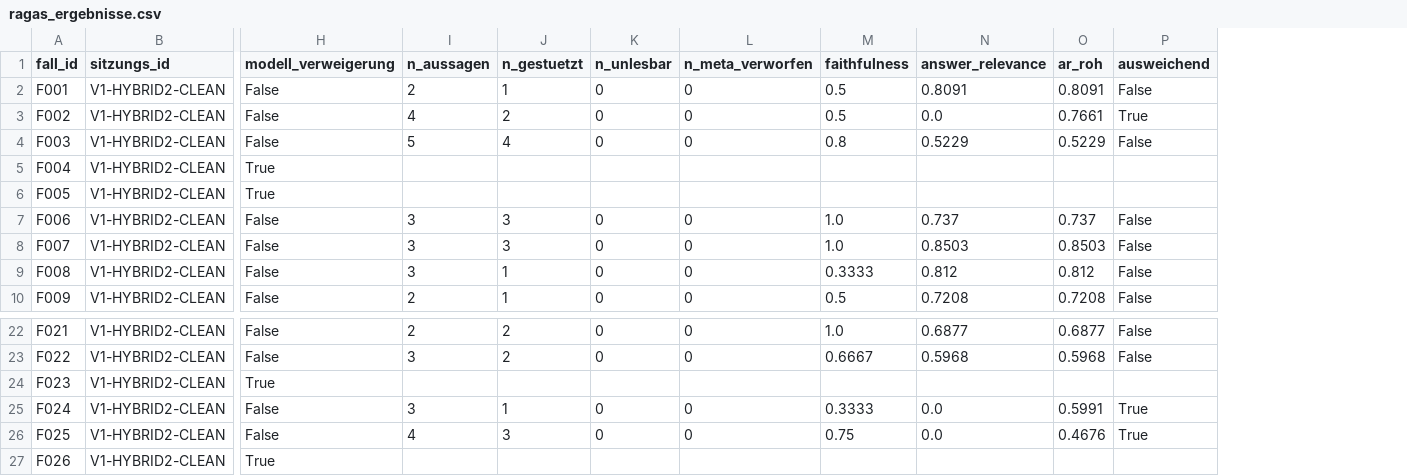
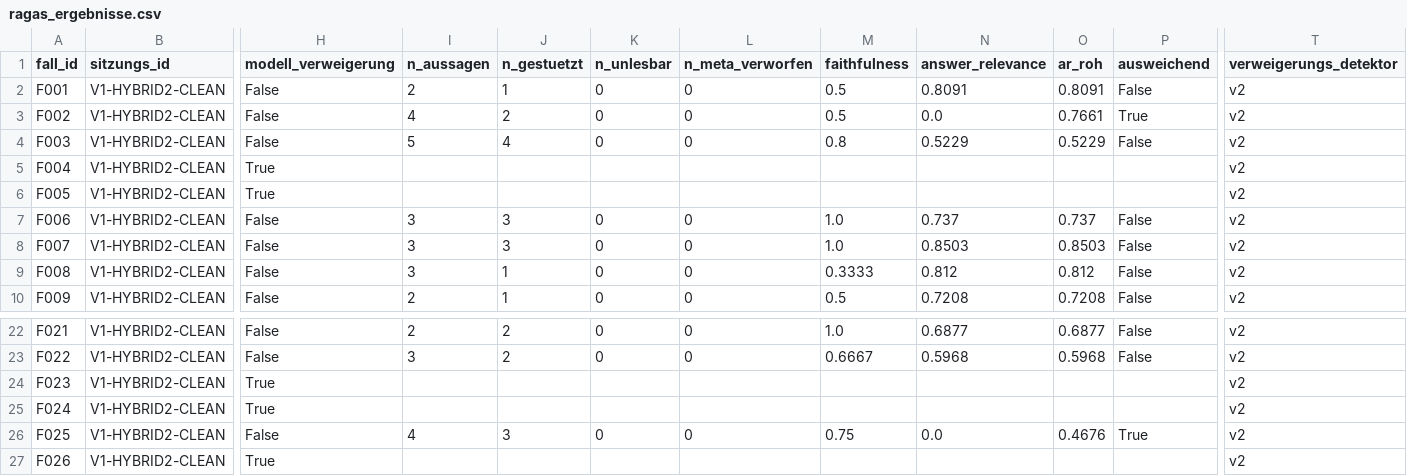
Before and after one commit to velnmurugan/Lernassistenz_RAG, a CSV file: evaluationsdaten/archiv/V1-HYBRID2-CLEAN/ragas_ergebnisse.csv, drawn as a sheet; only a part is shown, gaps mark what is left out; the diff names each change by its address in the sheet, - before the commit and + after, or states it on an @@ line.

```diff
--- a/evaluationsdaten/archiv/V1-HYBRID2-CLEAN/ragas_ergebnisse.csv
+++ b/evaluationsdaten/archiv/V1-HYBRID2-CLEAN/ragas_ergebnisse.csv
+column T (verweigerungs_detektor), rows 2-10: all v2; rows 22-27: all v2
-H25 (modell_verweigerung): False
+H25 (modell_verweigerung): True
-I25 (n_aussagen): 3
+I25 (n_aussagen): (empty)
-J25 (n_gestuetzt): 1
+J25 (n_gestuetzt): (empty)
-K25 (n_unlesbar): 0
+K25 (n_unlesbar): (empty)
-L25 (n_meta_verworfen): 0
+L25 (n_meta_verworfen): (empty)
-M25 (faithfulness): 0.3333
+M25 (faithfulness): (empty)
-N25 (answer_relevance): 0.0
+N25 (answer_relevance): (empty)
-O25 (ar_roh): 0.5991
+O25 (ar_roh): (empty)
-P25 (ausweichend): True
+P25 (ausweichend): (empty)
```
Also changed, not shown: evaluationsdaten/archiv/V0_baseline_qwen-judge/ragas_ergebnisse.csv, evaluationsdaten/archiv/V0_mistral-judge/ragas_ergebnisse.csv, 26 other files.
